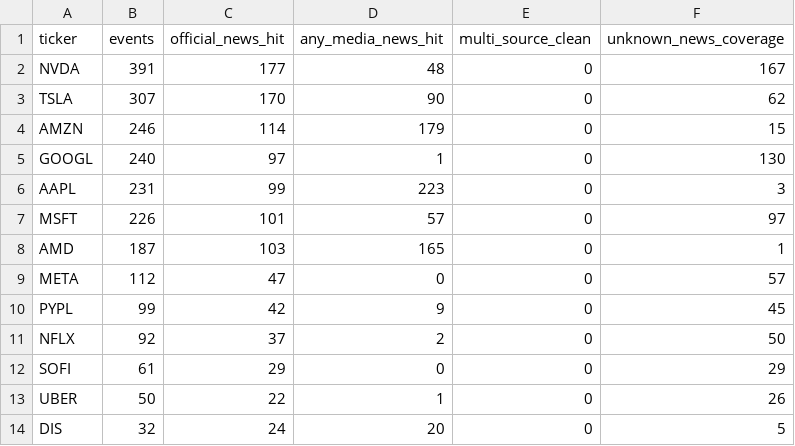
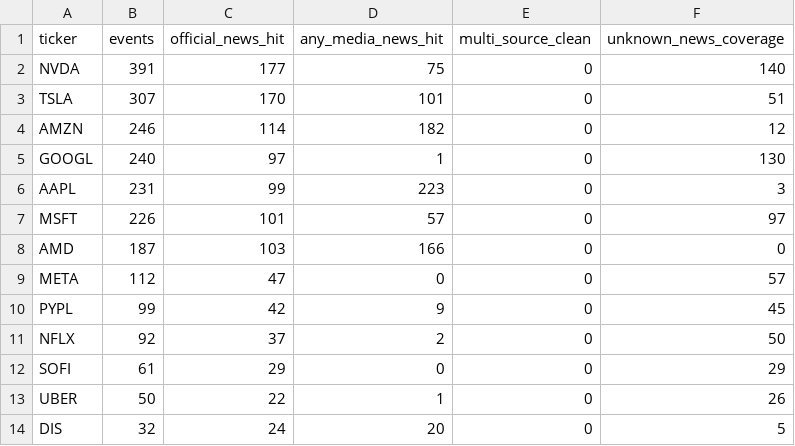
Before and after one commit to Scott-Switzer/finfluencer-alpha, a CSV file: data/exports/final_paper_package_v2_expanded/news_confound_master/news_confound_by_ticker.csv, drawn as a sheet; only a part is shown.

```diff
--- a/data/exports/final_paper_package_v2_expanded/news_confound_master/news_confound_by_ticker.csv
+++ b/data/exports/final_paper_package_v2_expanded/news_confound_master/news_confound_by_ticker.csv
@@ -1,5 +1,5 @@
 ticker,events,official_news_hit,any_media_news_hit,multi_source_clean,unknown_news_coverage
-NVDA,391,177,48,0,167
-TSLA,307,170,90,0,62
-AMZN,246,114,179,0,15
+NVDA,391,177,75,0,140
+TSLA,307,170,101,0,51
+AMZN,246,114,182,0,12
 GOOGL,240,97,1,0,130
@@ -7,3 +7,3 @@ AAPL,231,99,223,0,3
 MSFT,226,101,57,0,97
-AMD,187,103,165,0,1
+AMD,187,103,166,0,0
 META,112,47,0,0,57
```
Also changed, not shown: data/exports/final_paper_package_v2_expanded/final_exhibits/exhibit_09_dependency_robustness.csv, data/exports/final_paper_package_v2_expanded/news_confound_master/news_clean_status_return_table.csv, 30 other files.
